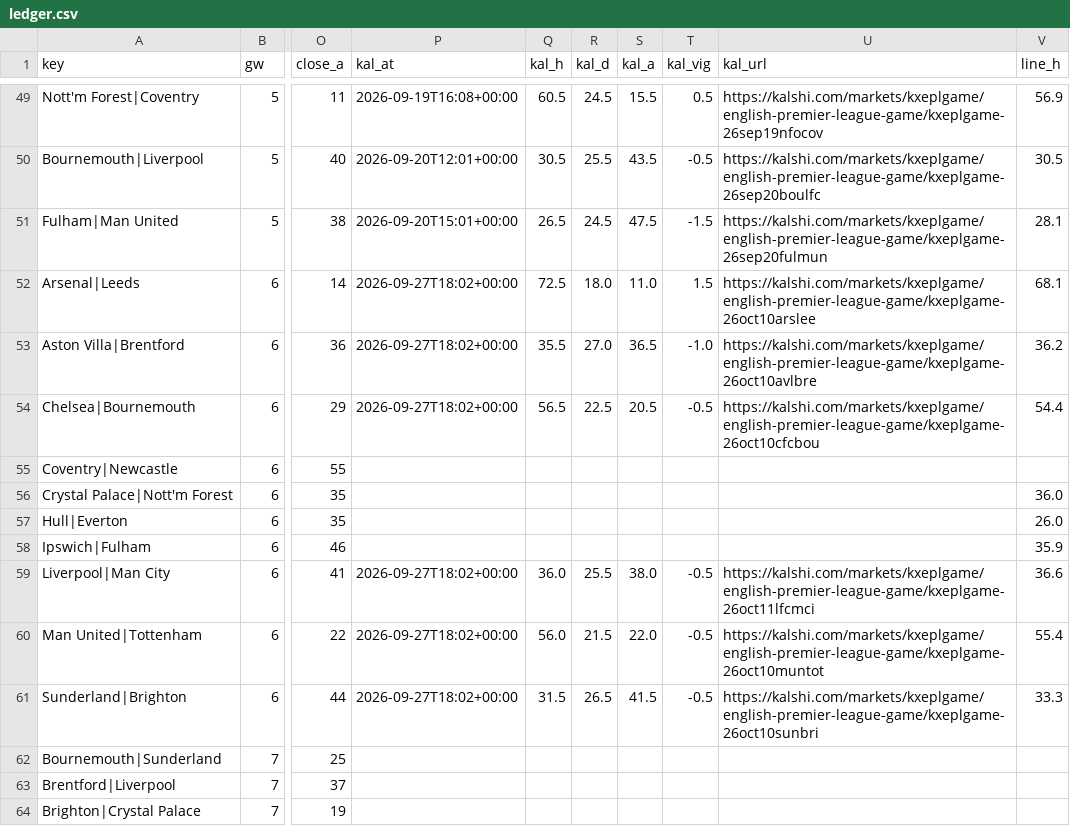
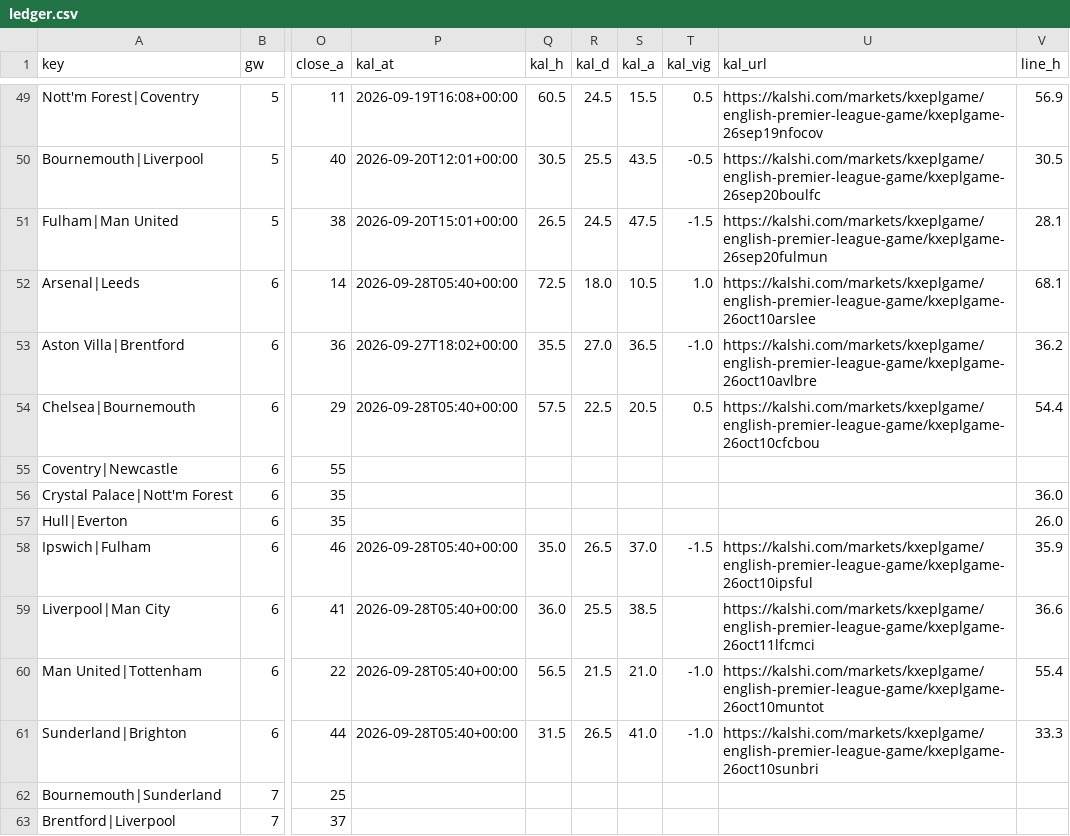
Before and after one commit to iceyfuture/prem_predictor_updated, a CSV file: dashboard/ledger.csv, drawn as a sheet; only a part is shown, gaps mark what is left out; the shorter side is filled out with more unchanged rows; the diff names each change by its address in the sheet, - before the commit and + after, or states it on an @@ line.

```diff
--- a/dashboard/ledger.csv
+++ b/dashboard/ledger.csv
-P52 (kal_at): 2026-09-27T18:02+00:00
+P52 (kal_at): 2026-09-28T05:40+00:00
-S52 (kal_a): 11.0
+S52 (kal_a): 10.5
-T52 (kal_vig): 1.5
+T52 (kal_vig): 1.0
-P54 (kal_at): 2026-09-27T18:02+00:00
+P54 (kal_at): 2026-09-28T05:40+00:00
-Q54 (kal_h): 56.5
+Q54 (kal_h): 57.5
-T54 (kal_vig): -0.5
+T54 (kal_vig): 0.5
-P58 (kal_at): (empty)
+P58 (kal_at): 2026-09-28T05:40+00:00
-Q58 (kal_h): (empty)
+Q58 (kal_h): 35.0
-R58 (kal_d): (empty)
+R58 (kal_d): 26.5
-S58 (kal_a): (empty)
+S58 (kal_a): 37.0
-T58 (kal_vig): (empty)
+T58 (kal_vig): -1.5
-U58 (kal_url): (empty)
+U58 (kal_url): https://kalshi.com/markets/kxeplgame/english-premier-league-game/kxeplgame-26oct10ipsful
-P59:P61 (kal_at): 2026-09-27T18:02+00:00
+P59:P61 (kal_at): 2026-09-28T05:40+00:00
-S59 (kal_a): 38.0
+S59 (kal_a): 38.5
-T59 (kal_vig): -0.5
+T59 (kal_vig): (empty)
-Q60 (kal_h): 56.0
+Q60 (kal_h): 56.5
-S60 (kal_a): 22.0
+S60 (kal_a): 21.0
-T60:T61 (kal_vig): -0.5
+T60:T61 (kal_vig): -1.0
-S61 (kal_a): 41.5
+S61 (kal_a): 41.0
```
Also changed, not shown: outputs/fpl_form_ratings.csv, outputs/fpl_player_stats_2026_27.csv, 1 other file.
